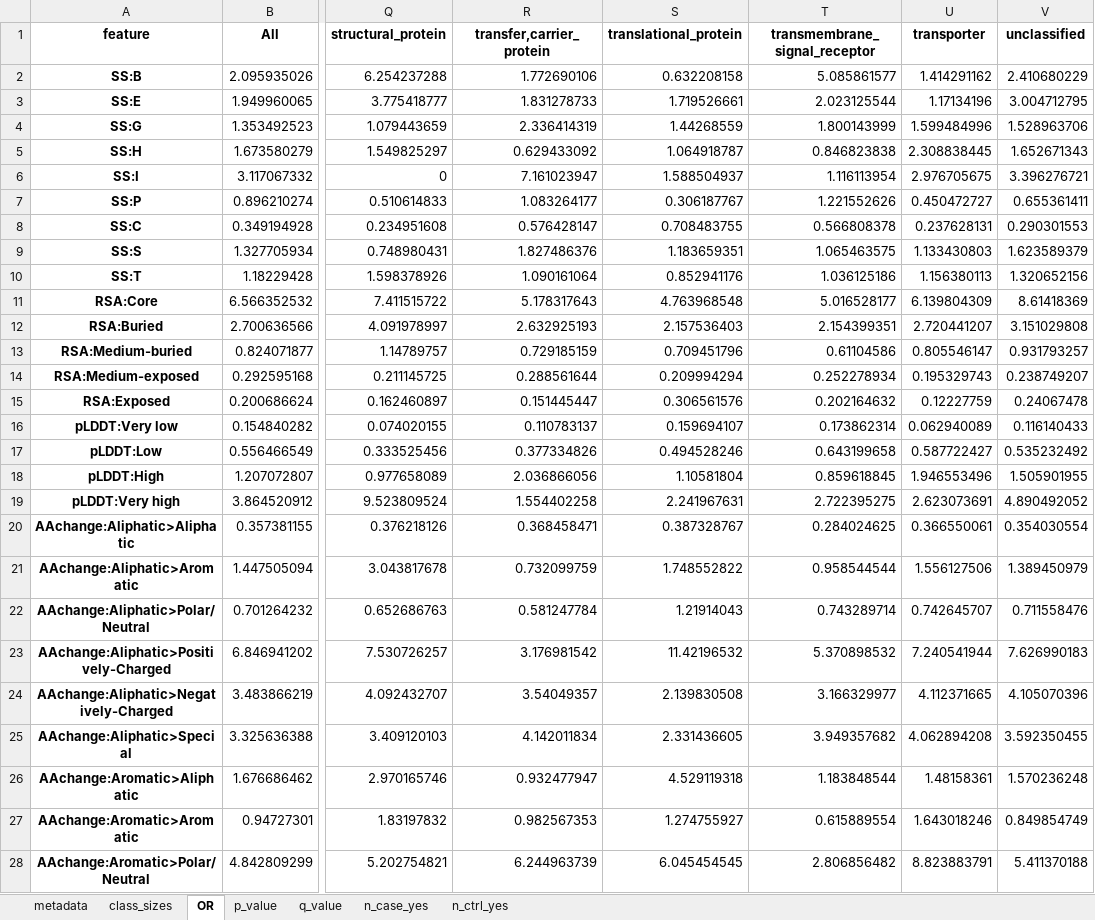
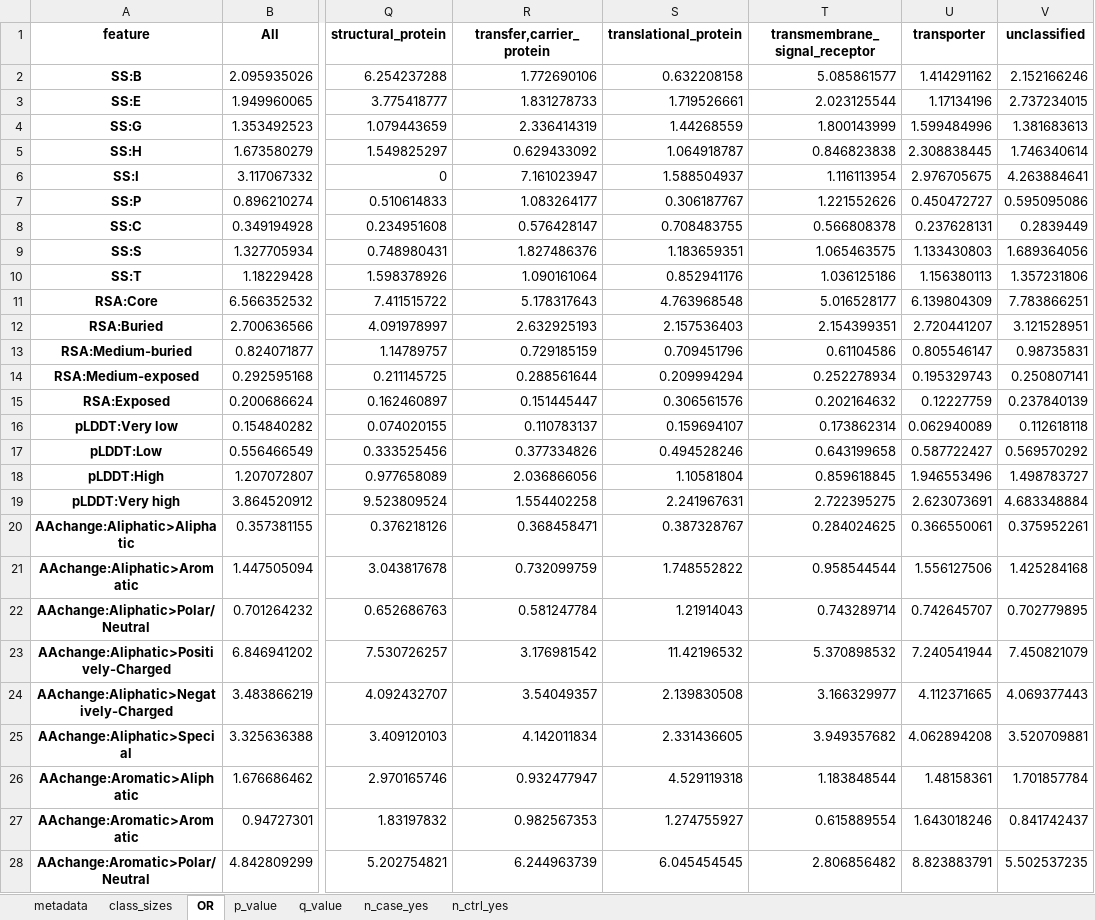
Before and after one commit to broadinstitute/missense-pfes, an Excel workbook: results/enrichment_OR_by_protein_class.xlsx, sheet OR, drawn as a sheet; only a part is shown, gaps mark what is left out; values as stored, in another font and other column widths than the file's, no borders; the diff covers the shown part only; the diff names each change by its address in the sheet, - before the commit and + after, or states it on an @@ line.

```diff
--- a/results/enrichment_OR_by_protein_class.xlsx (sheet OR)
+++ b/results/enrichment_OR_by_protein_class.xlsx (sheet OR)
-V2 (unclassified): 2.410680229
+V2 (unclassified): 2.152166246
-V3 (unclassified): 3.004712795
+V3 (unclassified): 2.737234015
-V4 (unclassified): 1.528963706
+V4 (unclassified): 1.381683613
-V5 (unclassified): 1.652671343
+V5 (unclassified): 1.746340614
-V6 (unclassified): 3.396276721
+V6 (unclassified): 4.263884641
-V7 (unclassified): 0.655361411
+V7 (unclassified): 0.595095086
-V8 (unclassified): 0.290301553
+V8 (unclassified): 0.2839449
-V9 (unclassified): 1.623589379
+V9 (unclassified): 1.689364056
-V10 (unclassified): 1.320652156
+V10 (unclassified): 1.357231806
-V11 (unclassified): 8.61418369
+V11 (unclassified): 7.783866251
-V12 (unclassified): 3.151029808
+V12 (unclassified): 3.121528951
-V13 (unclassified): 0.931793257
+V13 (unclassified): 0.98735831
-V14 (unclassified): 0.238749207
+V14 (unclassified): 0.250807141
-V15 (unclassified): 0.24067478
+V15 (unclassified): 0.237840139
-V16 (unclassified): 0.116140433
+V16 (unclassified): 0.112618118
-V17 (unclassified): 0.535232492
+V17 (unclassified): 0.569570292
-V18 (unclassified): 1.505901955
+V18 (unclassified): 1.498783727
-V19 (unclassified): 4.890492052
+V19 (unclassified): 4.683348884
-V20 (unclassified): 0.354030554
+V20 (unclassified): 0.375952261
-V21 (unclassified): 1.389450979
+V21 (unclassified): 1.425284168
-V22 (unclassified): 0.711558476
+V22 (unclassified): 0.702779895
-V23 (unclassified): 7.626990183
+V23 (unclassified): 7.450821079
-V24 (unclassified): 4.105070396
+V24 (unclassified): 4.069377443
-V25 (unclassified): 3.592350455
+V25 (unclassified): 3.520709881
-V26 (unclassified): 1.570236248
+V26 (unclassified): 1.701857784
-V27 (unclassified): 0.849854749
+V27 (unclassified): 0.841742437
-V28 (unclassified): 5.411370188
+V28 (unclassified): 5.502537235
```
Also changed, not shown: 414 edited cells elsewhere in this sheet, sheet q_value, sheet p_value, sheet n_case_yes, sheet n_ctrl_yes, 1 other file.
